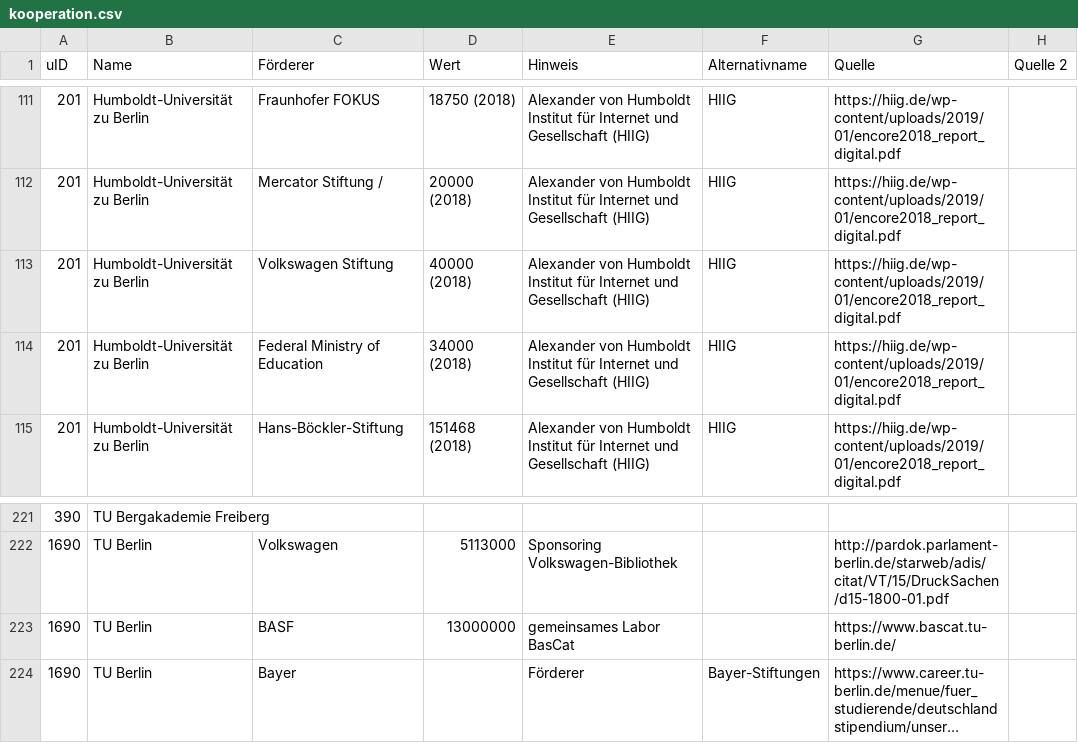
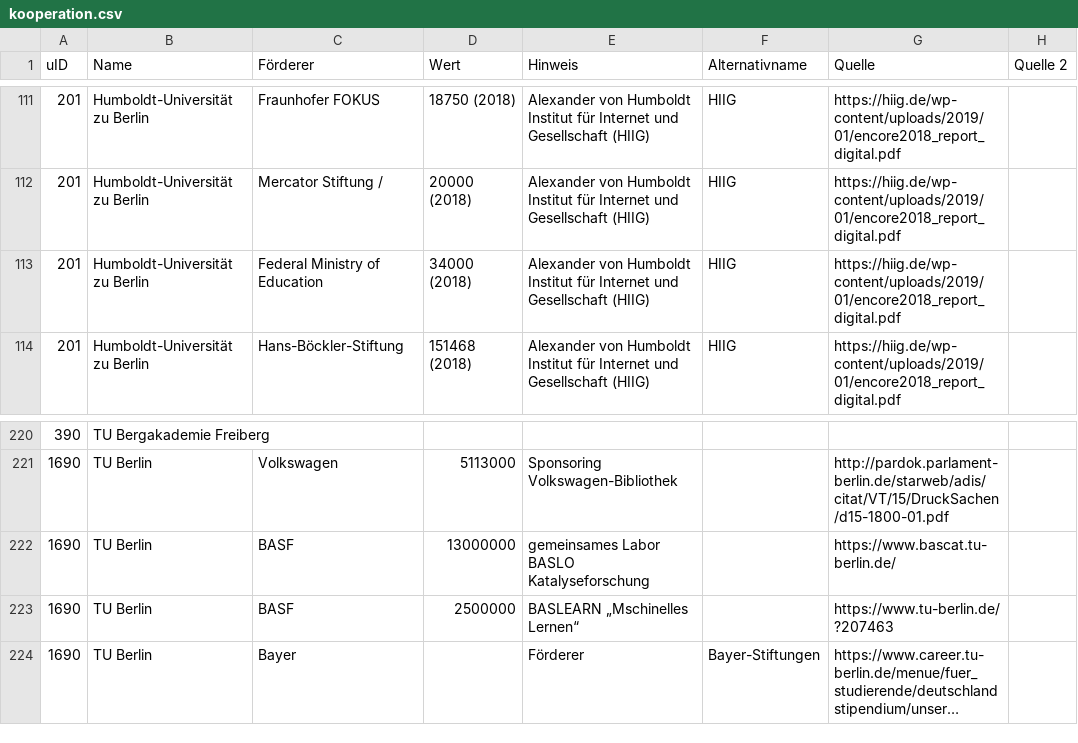
Before and after one commit to netAction/hochschulwatch, a CSV file: import/daten/kooperation.csv, drawn as a sheet; only a part is shown, gaps mark what is left out; long unchanged cells end in …; removed rows and columns are numbered as before the commit, all else as after; the diff names each change by its address in the sheet, - before the commit and + after, or states it on an @@ line.

```diff
--- a/import/daten/kooperation.csv
+++ b/import/daten/kooperation.csv
-row 113: 201 | Humboldt-Universität zu Berlin | Volkswagen Stiftung | 40000 (2018) | Alexander von Humboldt Institut für Internet und Gesellschaft (HIIG) | HIIG | https://hiig.de/wp-content/uploads/2019/01/encore2018_report_digital.pdf
-E222 (Hinweis): gemeinsames Labor BasCat
+E222 (Hinweis): gemeinsames Labor BASLO Katalyseforschung
+row 223: 1690 | TU Berlin | BASF | 2500000 | BASLEARN „Mschinelles Lernen“ |  | https://www.tu-berlin.de/?207463
```
Also changed, not shown: import/daten/drittmittel.csv, import/daten/foerderer.csv, 3 other files.
